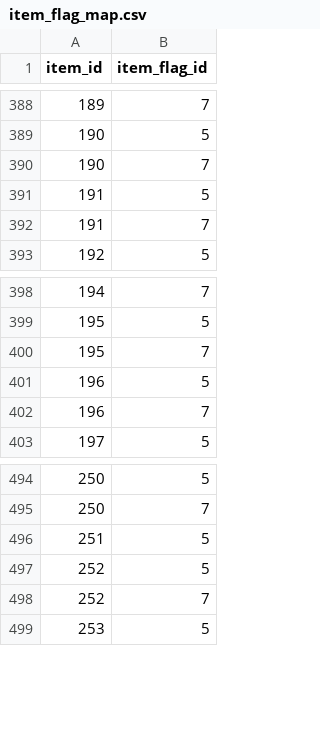
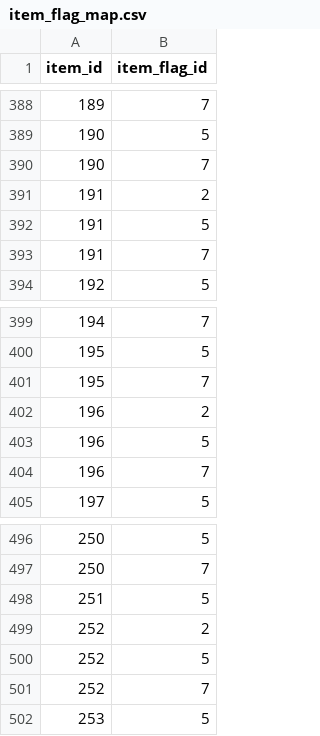
Before and after one commit to StevensSEC/pokemonbattlelib, a CSV file: data/item_flag_map.csv, drawn as a sheet; only a part is shown, gaps mark what is left out.

Commit message:
fix: hardcode item consumable to fix tests

```diff
--- a/data/item_flag_map.csv
+++ b/data/item_flag_map.csv
@@ -390,2 +390,3 @@ item_id,item_flag_id
 190,7
+191,2
 191,5
@@ -400,2 +401,3 @@ item_id,item_flag_id
 195,7
+196,2
 196,5
@@ -496,2 +498,3 @@ item_id,item_flag_id
 251,5
+252,2
 252,5
```
Also changed, not shown: 2 other files.
